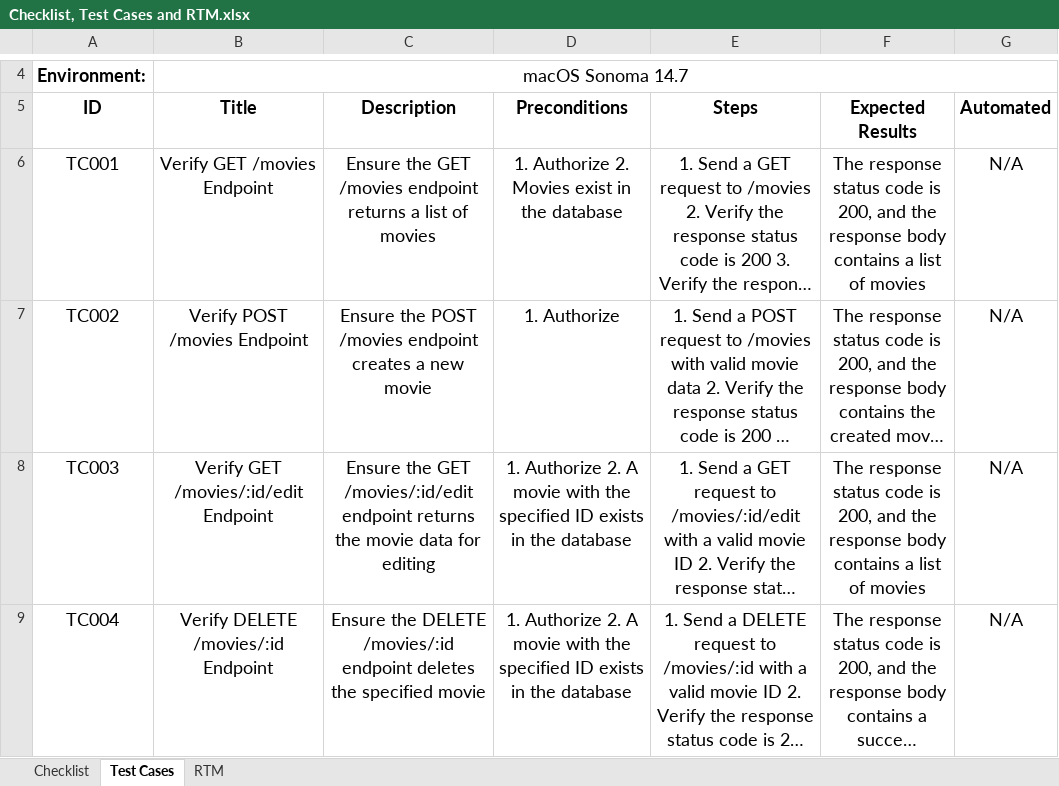
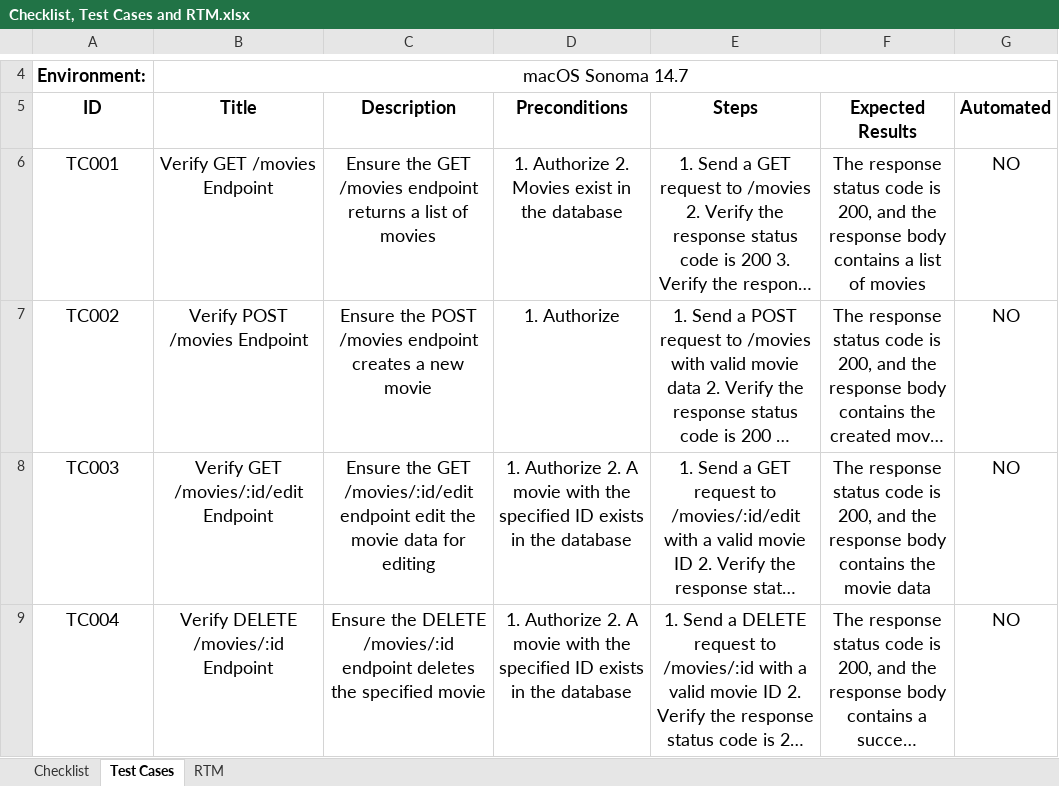
Before and after one commit to gogstar1899/the-movies-library, an Excel workbook: Checklist, Test Cases and RTM.xlsx, sheet Test Cases, drawn as a sheet; only a part is shown, gaps mark what is left out; long unchanged cells end in …; values as stored, in another font and other column widths than the file's, no borders; the diff covers the shown part only; the diff names each change by its address in the sheet, - before the commit and + after, or states it on an @@ line.

Commit message:
Adding more test cases and POST request with invalid date to return 422 status code

```diff
--- a/Checklist, Test Cases and RTM.xlsx (sheet Test Cases)
+++ b/Checklist, Test Cases and RTM.xlsx (sheet Test Cases)
-G6:G9 (Automated): N/A
+G6:G9 (Automated): NO
-C8 (Description): …/movies/:id/edit endpoint returns the movie…
+C8 (Description): …/movies/:id/edit endpoint edit the movie…
-F8 (Expected Results): …body contains a list of movies
+F8 (Expected Results): …body contains the movie data
```
Also changed, not shown: 11 added rows elsewhere in this sheet, sheet RTM, 3 other files.
